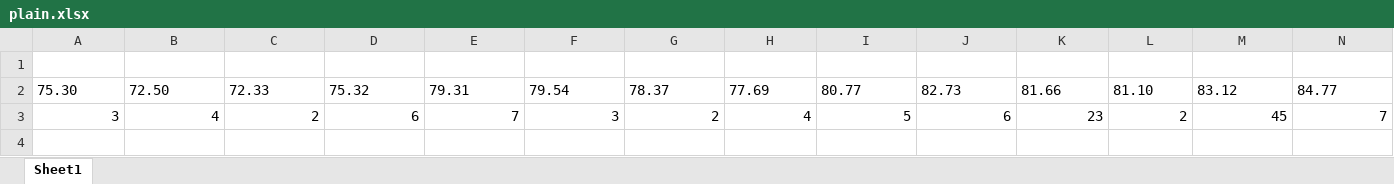
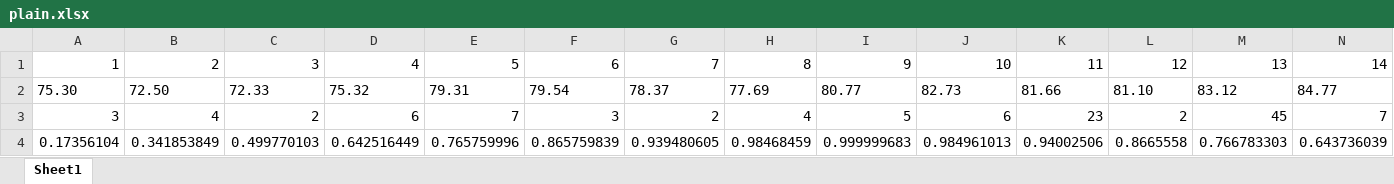
Before and after one commit to dshvedchenko/ml2023_lab4a, an Excel workbook: data/plain.xlsx, sheet Sheet1, drawn as a sheet; only a part is shown; values as stored, in another font and other column widths than the file's, no borders; rows hold the shown columns only; the diff names each change by its address in the sheet, - before the commit and + after, or states it on an @@ line.

```diff
--- a/data/plain.xlsx (sheet Sheet1)
+++ b/data/plain.xlsx (sheet Sheet1)
-row 1: (empty)
+row 1: 1 | 2 | 3 | 4 | 5 | 6 | 7 | 8 | 9 | 10 | 11 | 12 | 13 | 14
+row 4: 0.17356104 | 0.341853849 | 0.499770103 | 0.642516449 | 0.765759996 | 0.865759839 | 0.939480605 | 0.98468459 | 0.999999683 | 0.984961013 | 0.94002506 | 0.8665558 | 0.766783303 | 0.643736039
```
Also changed, not shown: 4 other files.
